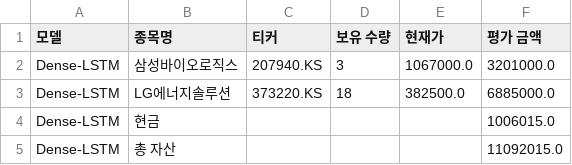
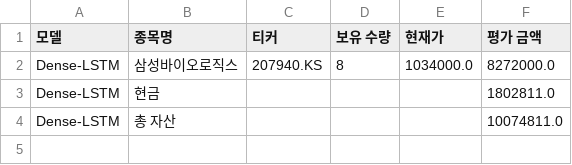
Before and after one commit to chesin1/-stock-ai-kr, a CSV file: data/dense_lstm_portfolio_final.csv, drawn as a sheet.

```diff
--- a/data/dense_lstm_portfolio_final.csv
+++ b/data/dense_lstm_portfolio_final.csv
@@ -1,5 +1,4 @@
 모델,종목명,티커,보유 수량,현재가,평가 금액
-Dense-LSTM,삼성바이오로직스,207940.KS,3,1067000.0,3201000.0
-Dense-LSTM,LG에너지솔루션,373220.KS,18,382500.0,6885000.0
-Dense-LSTM,현금,,,,1006015.0
-Dense-LSTM,총 자산,,,,11092015.0
+Dense-LSTM,삼성바이오로직스,207940.KS,8,1034000.0,8272000.0
+Dense-LSTM,현금,,,,1802811.0
+Dense-LSTM,총 자산,,,,10074811.0
```
Also changed, not shown: data/gb_20d_portfolio_final.csv, data/kr_simulation_result_with_accuracy.csv, 4 other files.
